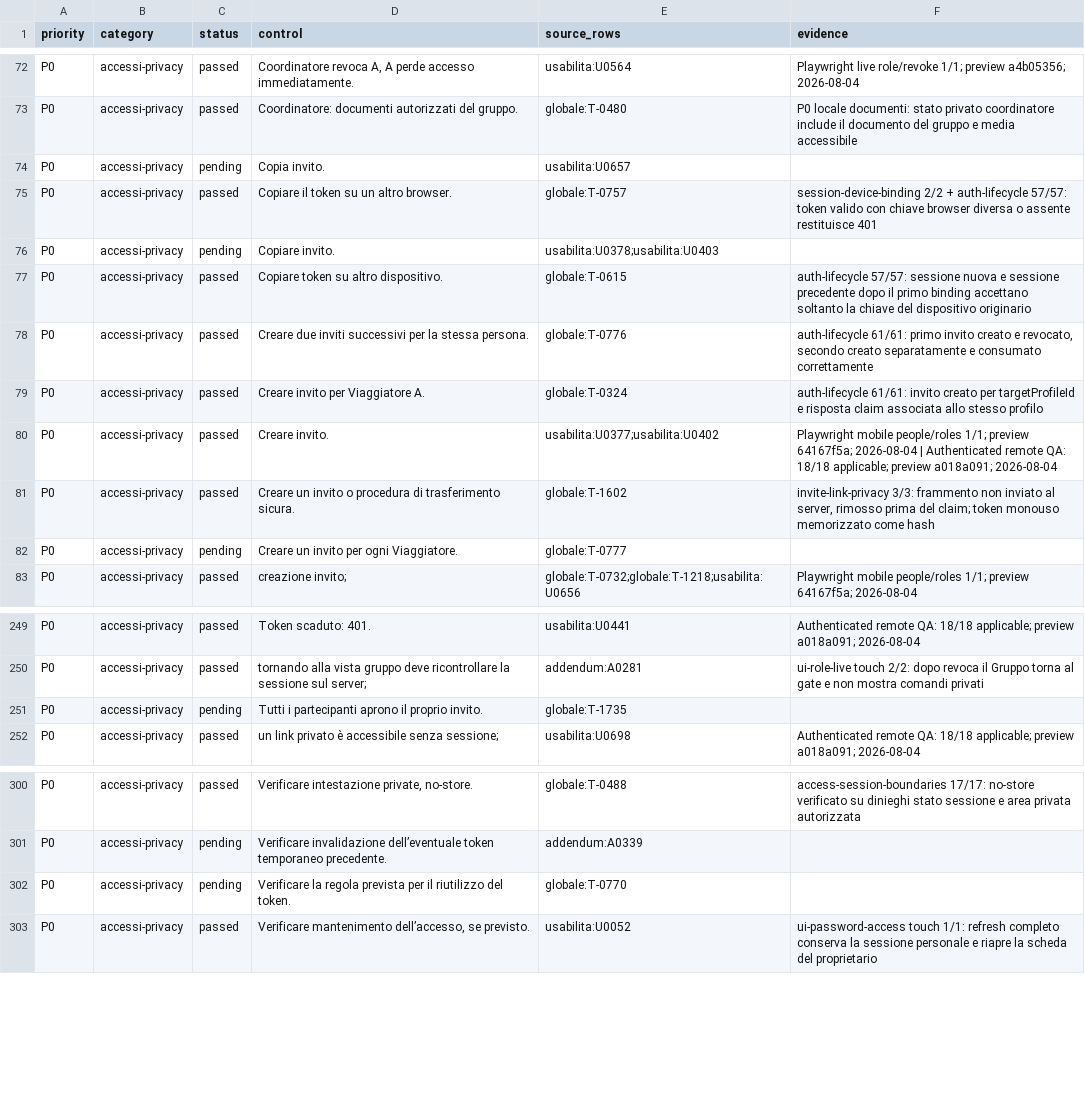
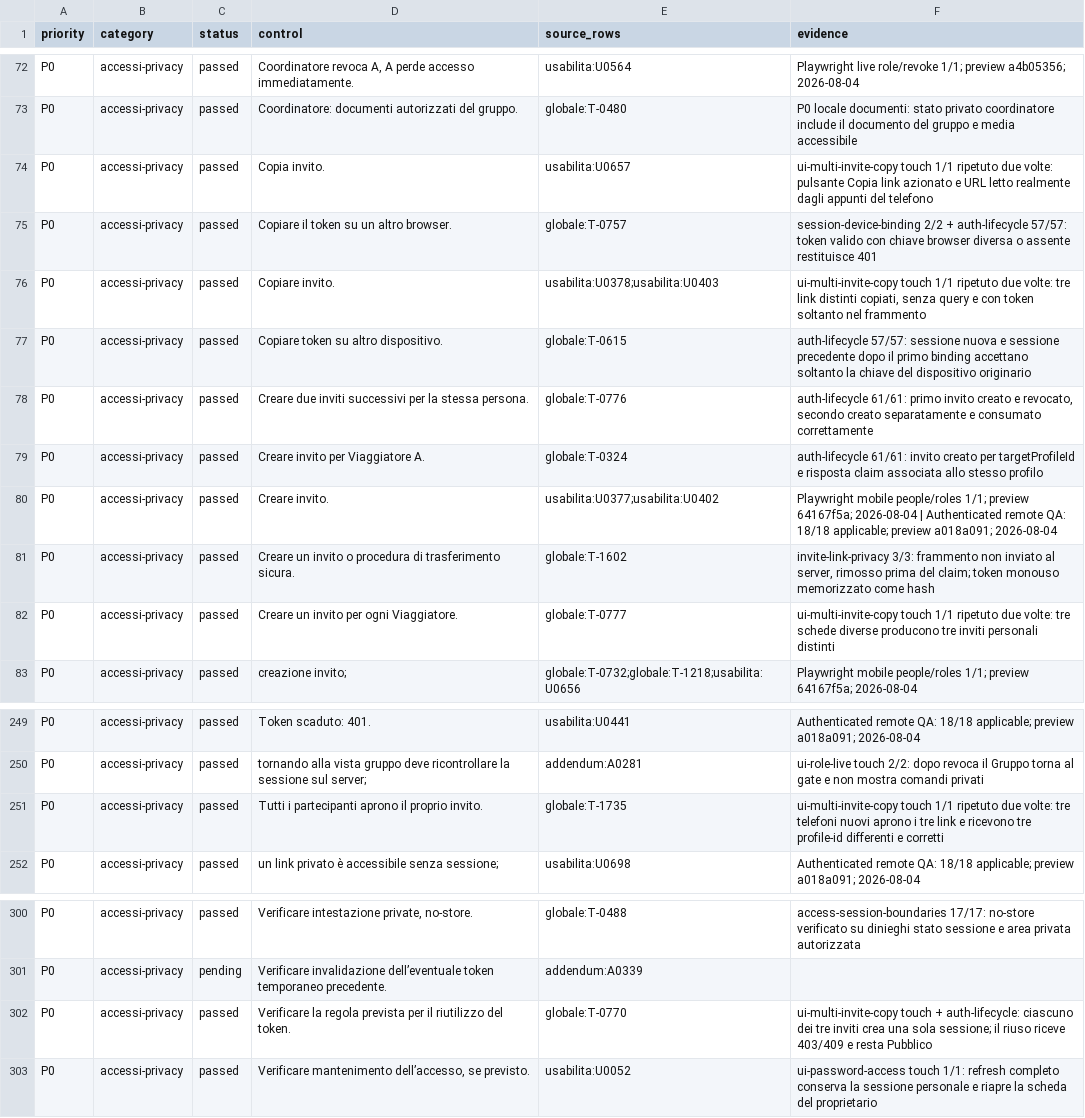
Before and after one commit to andreacivi80/viaggio-in-india, a CSV file: docs/CONTROL-COVERAGE.csv, drawn as a sheet; only a part is shown, gaps mark what is left out.

Commit message:
Verify multi traveler invite links

```diff
--- a/docs/CONTROL-COVERAGE.csv
+++ b/docs/CONTROL-COVERAGE.csv
@@ -73,5 +73,5 @@ P0,accessi-privacy,passed,"Coordinatore revoca A, A perde accesso immediatamente
 P0,accessi-privacy,passed,Coordinatore: documenti autorizzati del gruppo.,globale:T-0480,P0 locale documenti: stato privato coordinatore include il documento del gruppo e media accessibile
-P0,accessi-privacy,pending,Copia invito.,usabilita:U0657,
+P0,accessi-privacy,passed,Copia invito.,usabilita:U0657,ui-multi-invite-copy touch 1/1 ripetuto due volte: pulsante Copia link azionato e URL letto realmente dagli appunti del telefono
 P0,accessi-privacy,passed,Copiare il token su un altro browser.,globale:T-0757,session-device-binding 2/2 + auth-lifecycle 57/57: token valido con chiave browser diversa o assente restituisce 401
-P0,accessi-privacy,pending,Copiare invito.,usabilita:U0378;usabilita:U0403,
+P0,accessi-privacy,passed,Copiare invito.,usabilita:U0378;usabilita:U0403,"ui-multi-invite-copy touch 1/1 ripetuto due volte: tre link distinti copiati, senza query e con token soltanto nel frammento"
 P0,accessi-privacy,passed,Copiare token su altro dispositivo.,globale:T-0615,auth-lifecycle 57/57: sessione nuova e sessione precedente dopo il primo binding accettano soltanto la chiave del dispositivo originario
@@ -81,3 +81,3 @@ P0,accessi-privacy,passed,Creare invito.,usabilita:U0377;usabilita:U0402,Playwri
 P0,accessi-privacy,passed,Creare un invito o procedura di trasferimento sicura.,globale:T-1602,"invite-link-privacy 3/3: frammento non inviato al server, rimosso prima del claim; token monouso memorizzato come hash"
-P0,accessi-privacy,pending,Creare un invito per ogni Viaggiatore.,globale:T-0777,
+P0,accessi-privacy,passed,Creare un invito per ogni Viaggiatore.,globale:T-0777,ui-multi-invite-copy touch 1/1 ripetuto due volte: tre schede diverse producono tre inviti personali distinti
 P0,accessi-privacy,passed,creazione invito;,globale:T-0732;globale:T-1218;usabilita:U0656,Playwright mobile people/roles 1/1; preview 64167f5a; 2026-08-04
@@ -250,3 +250,3 @@ P0,accessi-privacy,passed,Token scaduto: 401.,usabilita:U0441,Authenticated remo
 P0,accessi-privacy,passed,tornando alla vista gruppo deve ricontrollare la sessione sul server;,addendum:A0281,ui-role-live touch 2/2: dopo revoca il Gruppo torna al gate e non mostra comandi privati
-P0,accessi-privacy,pending,Tutti i partecipanti aprono il proprio invito.,globale:T-1735,
+P0,accessi-privacy,passed,Tutti i partecipanti aprono il proprio invito.,globale:T-1735,ui-multi-invite-copy touch 1/1 ripetuto due volte: tre telefoni nuovi aprono i tre link e ricevono tre profile-id differenti e corretti
 P0,accessi-privacy,passed,un link privato è accessibile senza sessione;,usabilita:U0698,Authenticated remote QA: 18/18 applicable; preview a018a091; 2026-08-04
@@ -301,3 +301,3 @@ P0,accessi-privacy,passed,"Verificare intestazione private, no-store.",globale:T
 P0,accessi-privacy,pending,Verificare invalidazione dell’eventuale token temporaneo precedente.,addendum:A0339,
-P0,accessi-privacy,pending,Verificare la regola prevista per il riutilizzo del token.,globale:T-0770,
+P0,accessi-privacy,passed,Verificare la regola prevista per il riutilizzo del token.,globale:T-0770,ui-multi-invite-copy touch + auth-lifecycle: ciascuno dei tre inviti crea una sola sessione; il riuso riceve 403/409 e resta Pubblico
 P0,accessi-privacy,passed,"Verificare mantenimento dell’accesso, se previsto.",usabilita:U0052,ui-password-access touch 1/1: refresh completo conserva la sessione personale e riapre la scheda del proprietario
```
Also changed, not shown: 6 other files.
